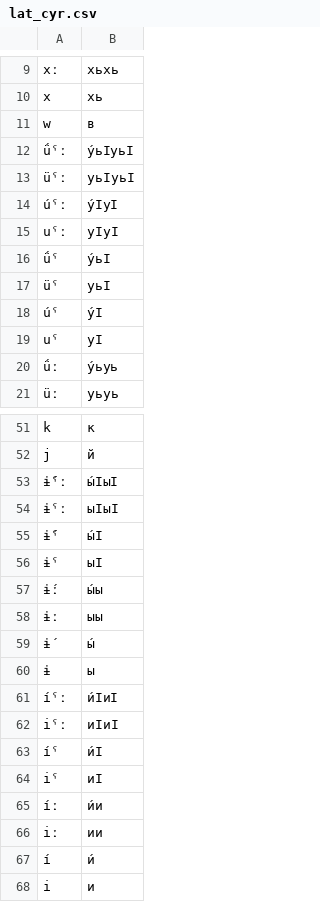
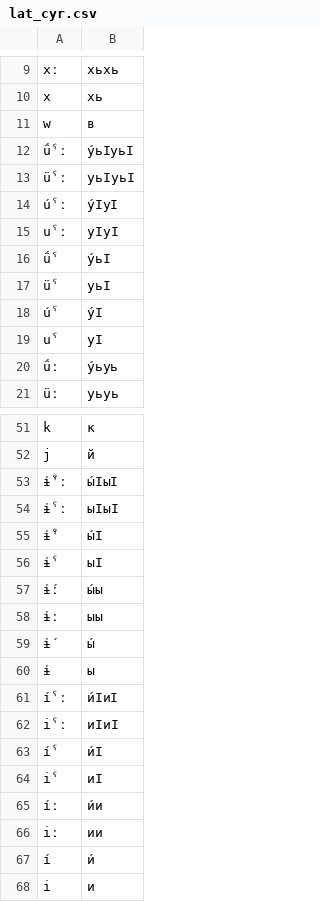
Before and after one commit to zhaaabka/kina_rutul, a CSV file: transliterator/lat_cyr.csv, drawn as a sheet; only a part is shown, gaps mark what is left out; the diff covers the shown part only.

Commit message:
Update lat_cyr.csv

```diff
--- a/transliterator/lat_cyr.csv
+++ b/transliterator/lat_cyr.csv
@@ -11,10 +11,10 @@ x,хь
 w,в
-ǘˤː,у́ьӀуьӀ
-üˤː,уьӀуьӀ
-úˤː,у́ӀуӀ
-uˤː,уӀуӀ
-ǘˤ,у́ьӀ
-üˤ,уьӀ
-úˤ,у́Ӏ
-uˤ,уӀ
+ǘˁː,у́ьӀуьӀ
+üˁː,уьӀуьӀ
+úˁː,у́ӀуӀ
+uˁː,уӀуӀ
+ǘˁ,у́ьӀ
+üˁ,уьӀ
+úˁ,у́Ӏ
+uˁ,уӀ
 ǘː,у́ьуь
@@ -52,6 +52,6 @@ k,к
 j,й
-ɨ́ˤː,ы́ӀыӀ
-ɨˤː,ыӀыӀ
-ɨ́ˤ,ы́Ӏ
-ɨˤ,ыӀ
+ɨ́ˁː,ы́ӀыӀ
+ɨˁː,ыӀыӀ
+ɨ́ˁ,ы́Ӏ
+ɨˁ,ыӀ
 ɨ́ː,ы́ы
@@ -60,6 +60,6 @@ j,й
 ɨ,ы
-íˤː,и́ӀиӀ
-iˤː,иӀиӀ
-íˤ,и́Ӏ
-iˤ,иӀ
+íˁː,и́ӀиӀ
+iˁː,иӀиӀ
+íˁ,и́Ӏ
+iˁ,иӀ
 íː,и́и
```
Also changed, not shown: 20 edited cells elsewhere in this file.
